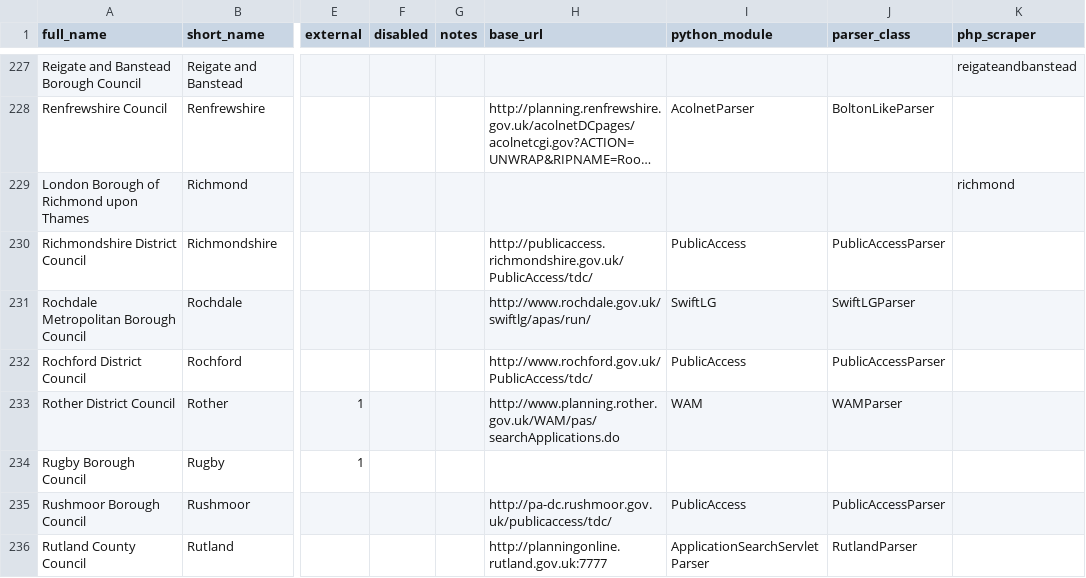
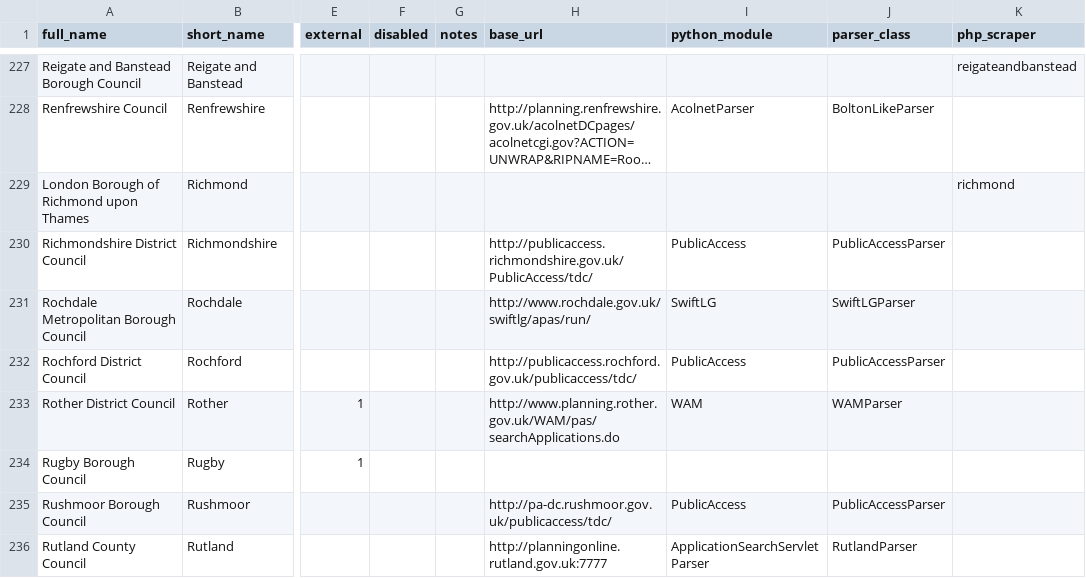
Before and after one commit to mikelmaron/planningalerts, a CSV file: SitesToGenerate.csv, drawn as a sheet; only a part is shown, gaps mark what is left out; long unchanged cells end in …; the diff names each change by its address in the sheet, - before the commit and + after, or states it on an @@ line.

Commit message:
Rochford publicaccess at a new url.

```diff
--- a/SitesToGenerate.csv
+++ b/SitesToGenerate.csv
-H232 (base_url): http://www.rochford.gov.uk/PublicAccess/tdc/
+H232 (base_url): http://publicaccess.rochford.gov.uk/publicaccess/tdc/
```
